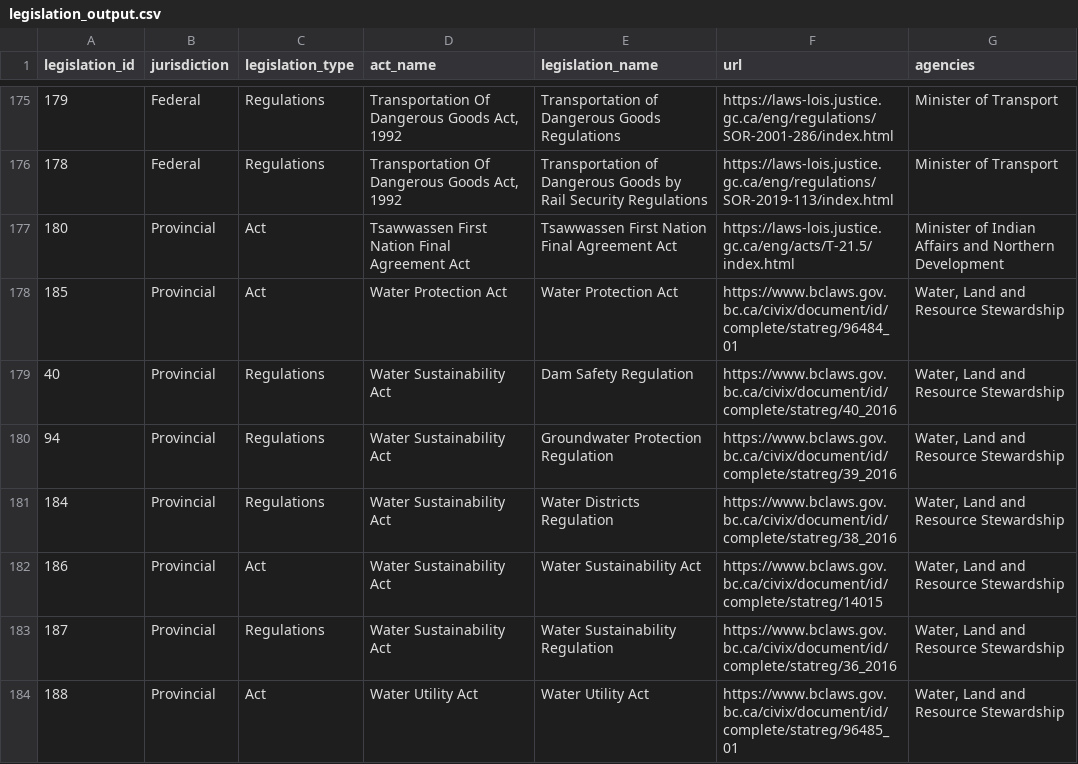
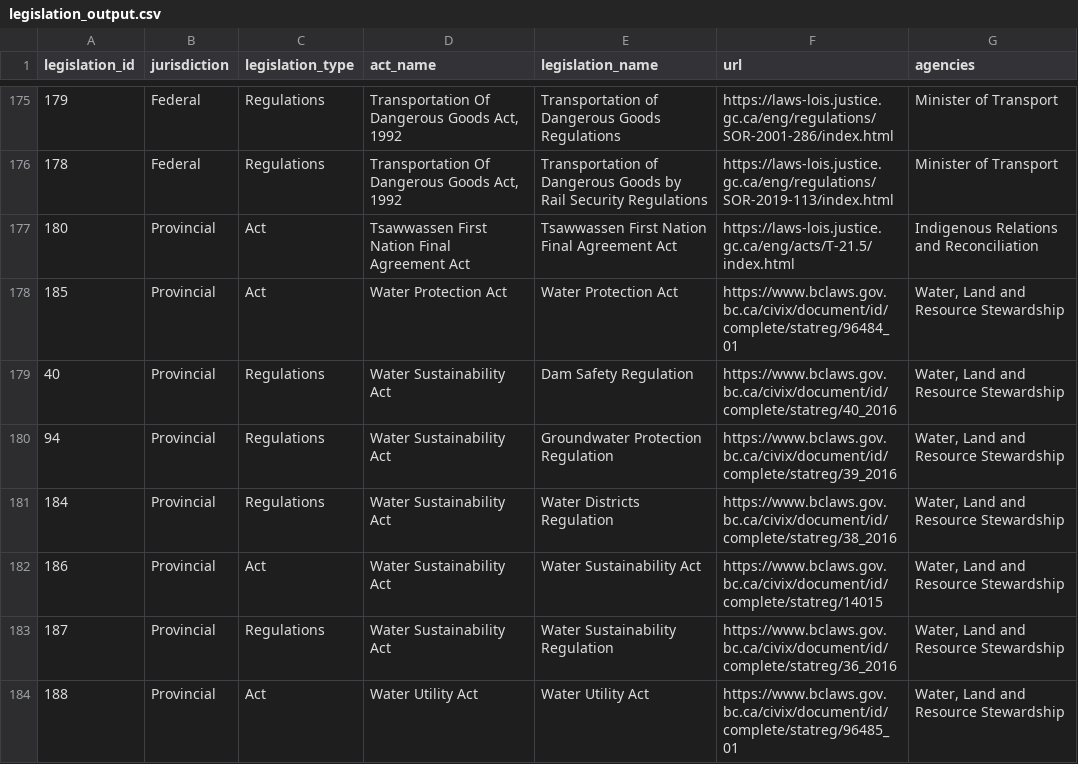
Before and after one commit to ennsjoe/salmon_management_domains_compendium, a CSV file: output/legislation_output.csv, drawn as a sheet; only a part is shown, gaps mark what is left out; the diff covers the shown part only.

```diff
--- a/output/legislation_output.csv
+++ b/output/legislation_output.csv
@@ -176,3 +176,3 @@
 178,"Federal","Regulations","Transportation Of Dangerous Goods Act, 1992","Transportation of Dangerous Goods by Rail Security Regulations","https://laws-lois.justice.gc.ca/eng/regulations/SOR-2019-113/index.html","Minister of Transport"
-180,"Provincial","Act","Tsawwassen First Nation Final Agreement Act","Tsawwassen First Nation Final Agreement Act","https://laws-lois.justice.gc.ca/eng/acts/T-21.5/index.html","Minister of Indian Affairs and Northern Development"
+180,"Provincial","Act","Tsawwassen First Nation Final Agreement Act","Tsawwassen First Nation Final Agreement Act","https://laws-lois.justice.gc.ca/eng/acts/T-21.5/index.html","Indigenous Relations and Reconciliation"
 185,"Provincial","Act","Water Protection Act","Water Protection Act","https://www.bclaws.gov.bc.ca/civix/document/id/complete/statreg/96484_01","Water, Land and Resource Stewardship"
```
Also changed, not shown: 12 edited cells elsewhere in this file, data/agencies.csv, 5 other files.
